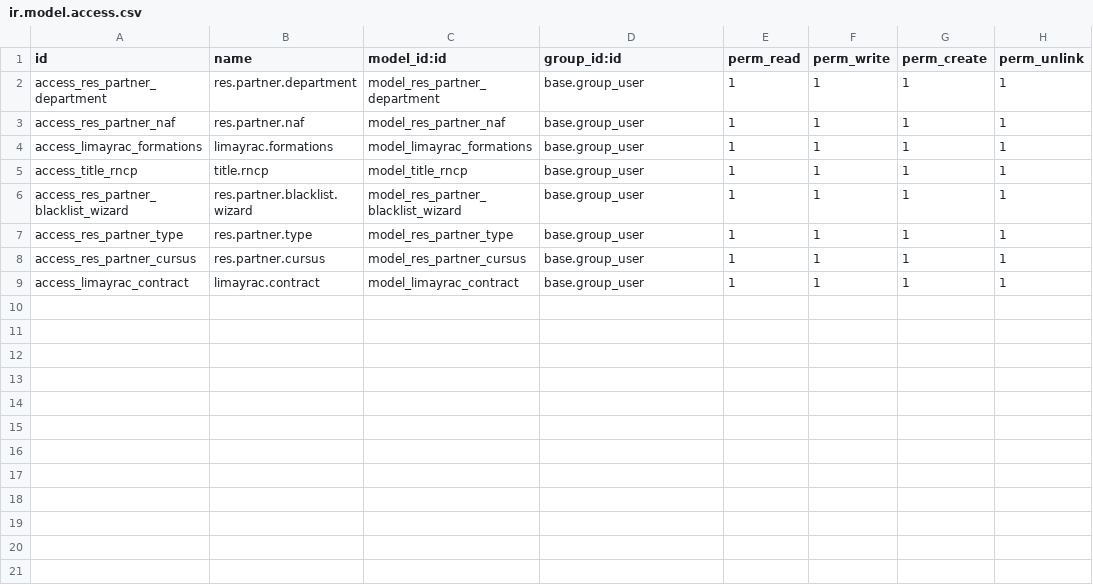
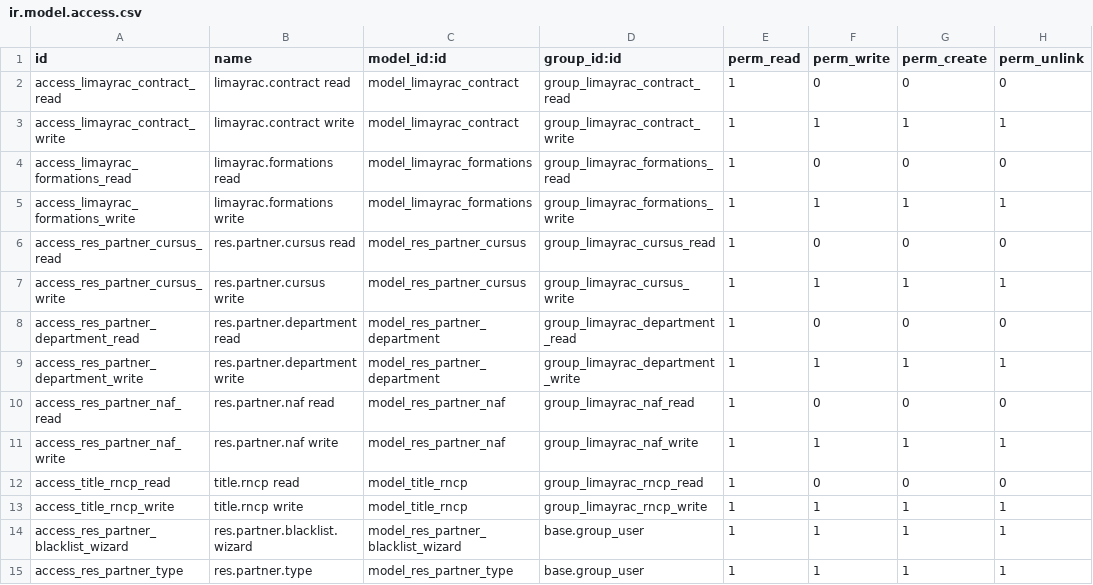
Before and after one commit to MoonNight31/limayrac, a CSV file: limayrac_contact/security/ir.model.access.csv, drawn as a sheet.

Commit message:
[ADD] add rights on models

```diff
--- a/limayrac_contact/security/ir.model.access.csv
+++ b/limayrac_contact/security/ir.model.access.csv
@@ -1,9 +1,15 @@
 id,name,model_id:id,group_id:id,perm_read,perm_write,perm_create,perm_unlink
-access_res_partner_department,res.partner.department,model_res_partner_department,base.group_user,1,1,1,1
-access_res_partner_naf,res.partner.naf,model_res_partner_naf,base.group_user,1,1,1,1
-access_limayrac_formations,limayrac.formations,model_limayrac_formations,base.group_user,1,1,1,1
-access_title_rncp,title.rncp,model_title_rncp,base.group_user,1,1,1,1
+access_limayrac_contract_read,limayrac.contract read,model_limayrac_contract,group_limayrac_contract_read,1,0,0,0
+access_limayrac_contract_write,limayrac.contract write,model_limayrac_contract,group_limayrac_contract_write,1,1,1,1
+access_limayrac_formations_read,limayrac.formations read,model_limayrac_formations,group_limayrac_formations_read,1,0,0,0
+access_limayrac_formations_write,limayrac.formations write,model_limayrac_formations,group_limayrac_formations_write,1,1,1,1
+access_res_partner_cursus_read,res.partner.cursus read,model_res_partner_cursus,group_limayrac_cursus_read,1,0,0,0
+access_res_partner_cursus_write,res.partner.cursus write,model_res_partner_cursus,group_limayrac_cursus_write,1,1,1,1
+access_res_partner_department_read,res.partner.department read,model_res_partner_department,group_limayrac_department_read,1,0,0,0
+access_res_partner_department_write,res.partner.department write,model_res_partner_department,group_limayrac_department_write,1,1,1,1
+access_res_partner_naf_read,res.partner.naf read,model_res_partner_naf,group_limayrac_naf_read,1,0,0,0
+access_res_partner_naf_write,res.partner.naf write,model_res_partner_naf,group_limayrac_naf_write,1,1,1,1
+access_title_rncp_read,title.rncp read,model_title_rncp,group_limayrac_rncp_read,1,0,0,0
+access_title_rncp_write,title.rncp write,model_title_rncp,group_limayrac_rncp_write,1,1,1,1
 access_res_partner_blacklist_wizard,res.partner.blacklist.wizard,model_res_partner_blacklist_wizard,base.group_user,1,1,1,1
 access_res_partner_type,res.partner.type,model_res_partner_type,base.group_user,1,1,1,1
-access_res_partner_cursus,res.partner.cursus,model_res_partner_cursus,base.group_user,1,1,1,1
-access_limayrac_contract,limayrac.contract,model_limayrac_contract,base.group_user,1,1,1,1
```
Also changed, not shown: 2 other files.
